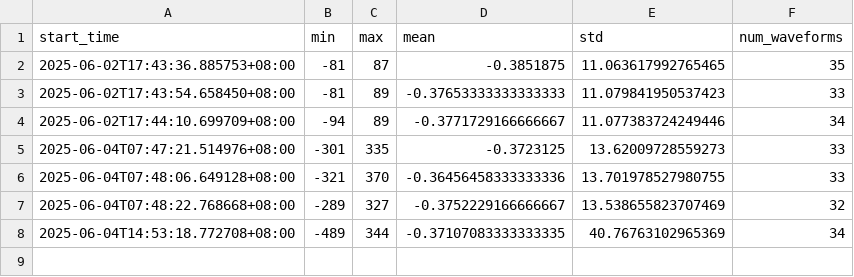
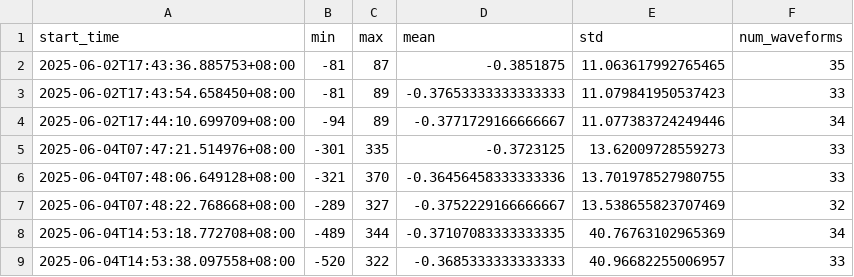
Before and after one commit to aubreymoore/wbdata, a CSV file: wavfile.csv, drawn as a sheet.

Commit message:
Update data directory

```diff
--- a/wavfile.csv
+++ b/wavfile.csv
@@ -8 +8,2 @@ start_time,min,max,mean,std,num_waveforms
 2025-06-04T14:53:18.772708+08:00,-489,344,-0.37107083333333335,40.76763102965369,34
+2025-06-04T14:53:38.097558+08:00,-520,322,-0.3685333333333333,40.96682255006957,33
```
Also changed, not shown: 33 other files.
